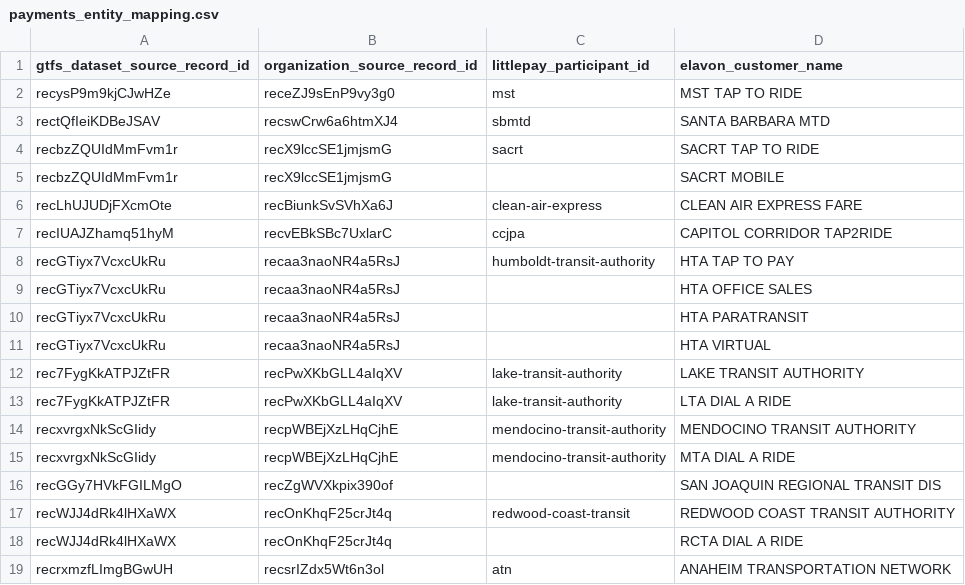
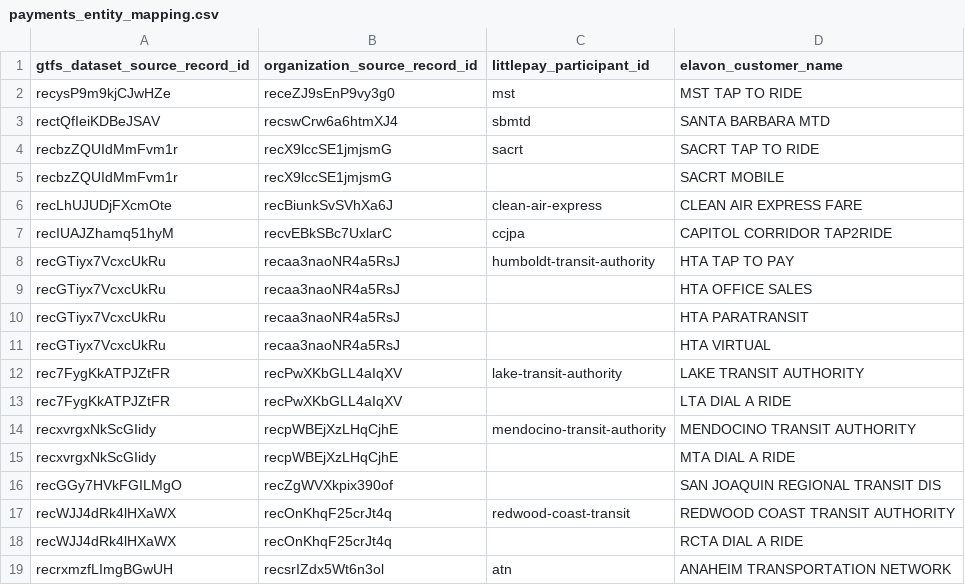
Before and after one commit to cal-itp/data-infra, a CSV file: warehouse/seeds/payments_entity_mapping.csv, drawn as a sheet.

Commit message:
removed incorrect littlepay mapping

```diff
--- a/warehouse/seeds/payments_entity_mapping.csv
+++ b/warehouse/seeds/payments_entity_mapping.csv
@@ -12,5 +12,5 @@ recGTiyx7VcxcUkRu,recaa3naoNR4a5RsJ,,HTA VIRTUAL
 rec7FygKkATPJZtFR,recPwXKbGLL4aIqXV,lake-transit-authority,LAKE TRANSIT AUTHORITY
-rec7FygKkATPJZtFR,recPwXKbGLL4aIqXV,lake-transit-authority,LTA DIAL A RIDE
+rec7FygKkATPJZtFR,recPwXKbGLL4aIqXV,,LTA DIAL A RIDE
 recxvrgxNkScGIidy,recpWBEjXzLHqCjhE,mendocino-transit-authority,MENDOCINO TRANSIT AUTHORITY
-recxvrgxNkScGIidy,recpWBEjXzLHqCjhE,mendocino-transit-authority,MTA DIAL A RIDE
+recxvrgxNkScGIidy,recpWBEjXzLHqCjhE,,MTA DIAL A RIDE
 recGGy7HVkFGILMgO,recZgWVXkpix390of,,SAN JOAQUIN REGIONAL TRANSIT DIS
```
